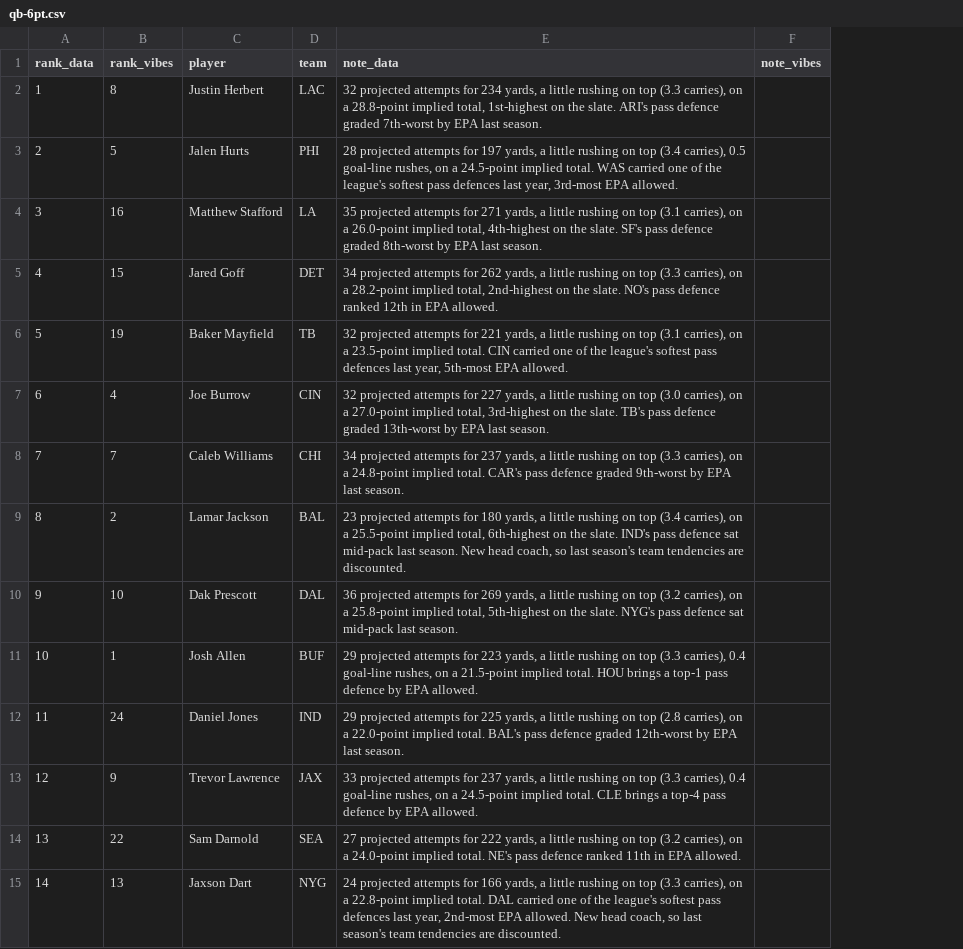
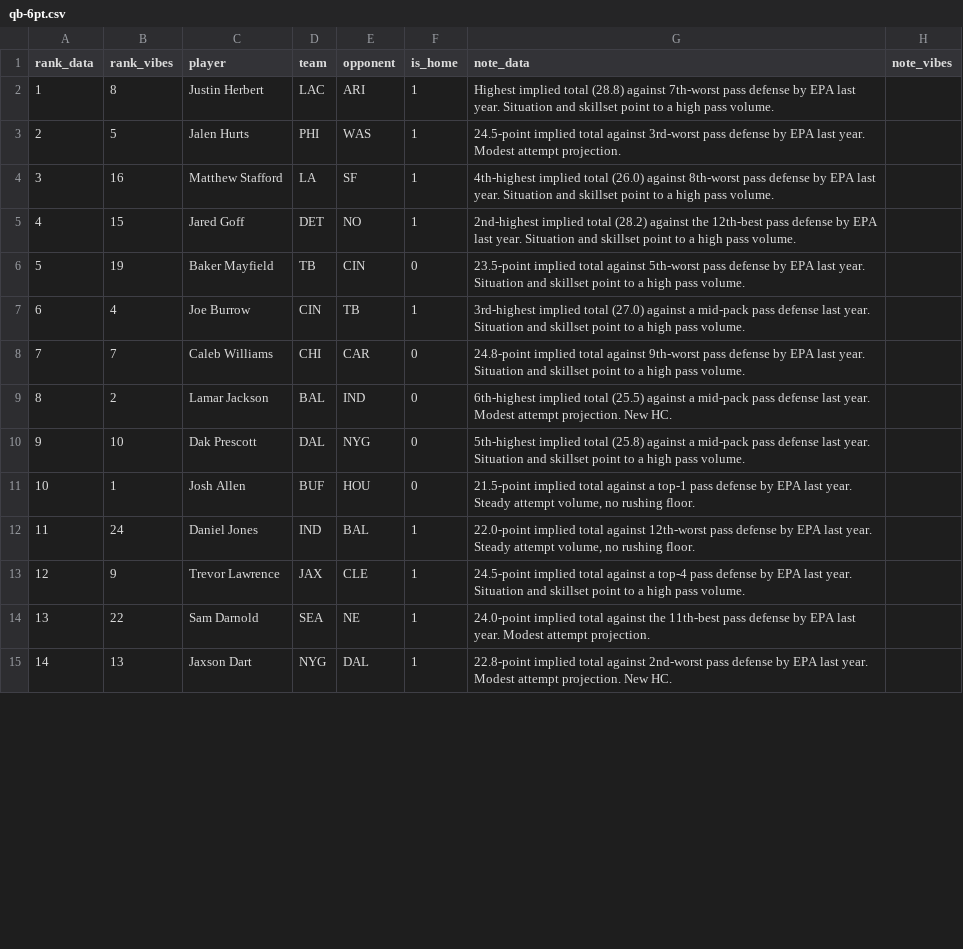
Before and after one commit to maditphillips/The-Delta-Duo, a CSV file: data/weekly/2026/week-01/qb-6pt.csv, drawn as a sheet; only a part is shown; addresses are those after the commit; the diff covers the shown part only; the diff names each change by its address in the sheet, - before the commit and + after, or states it on an @@ line.

```diff
--- a/data/weekly/2026/week-01/qb-6pt.csv
+++ b/data/weekly/2026/week-01/qb-6pt.csv
+column E (opponent), rows 2-15: ARI | WAS | SF | NO | CIN | TB | CAR | IND | NYG | HOU | BAL | CLE | NE | DAL
+column F (is_home), rows 2-15: 1 | 1 | 1 | 1 | 0 | 1 | 0 | 0 | 0 | 0 | 1 | 1 | 1 | 1
-G2 (note_data): 32 projected attempts for 234 yards, a little rushing on top (3.3 carries), on a 28.8-point implied total, 1st-highest on the slate. ARI's pass defence graded 7th-worst by EPA last season.
+G2 (note_data): Highest implied total (28.8) against 7th-worst pass defense by EPA last year. Situation and skillset point to a high pass volume.
-G3 (note_data): 28 projected attempts for 197 yards, a little rushing on top (3.4 carries), 0.5 goal-line rushes, on a 24.5-point implied total. WAS carried one of the league's softest pass defences last year, 3rd-most EPA allowed.
+G3 (note_data): 24.5-point implied total against 3rd-worst pass defense by EPA last year. Modest attempt projection.
-G4 (note_data): 35 projected attempts for 271 yards, a little rushing on top (3.1 carries), on a 26.0-point implied total, 4th-highest on the slate. SF's pass defence graded 8th-worst by EPA last season.
+G4 (note_data): 4th-highest implied total (26.0) against 8th-worst pass defense by EPA last year. Situation and skillset point to a high pass volume.
-G5 (note_data): 34 projected attempts for 262 yards, a little rushing on top (3.3 carries), on a 28.2-point implied total, 2nd-highest on the slate. NO's pass defence ranked 12th in EPA allowed.
+G5 (note_data): 2nd-highest implied total (28.2) against the 12th-best pass defense by EPA last year. Situation and skillset point to a high pass volume.
-G6 (note_data): 32 projected attempts for 221 yards, a little rushing on top (3.1 carries), on a 23.5-point implied total. CIN carried one of the league's softest pass defences last year, 5th-most EPA allowed.
+G6 (note_data): 23.5-point implied total against 5th-worst pass defense by EPA last year. Situation and skillset point to a high pass volume.
-G7 (note_data): 32 projected attempts for 227 yards, a little rushing on top (3.0 carries), on a 27.0-point implied total, 3rd-highest on the slate. TB's pass defence graded 13th-worst by EPA last season.
+G7 (note_data): 3rd-highest implied total (27.0) against a mid-pack pass defense last year. Situation and skillset point to a high pass volume.
-G8 (note_data): 34 projected attempts for 237 yards, a little rushing on top (3.3 carries), on a 24.8-point implied total. CAR's pass defence graded 9th-worst by EPA last season.
+G8 (note_data): 24.8-point implied total against 9th-worst pass defense by EPA last year. Situation and skillset point to a high pass volume.
-G9 (note_data): 23 projected attempts for 180 yards, a little rushing on top (3.4 carries), on a 25.5-point implied total, 6th-highest on the slate. IND's pass defence sat mid-pack last season. New head coach, so last season's team tendencies are discounted.
+G9 (note_data): 6th-highest implied total (25.5) against a mid-pack pass defense last year. Modest attempt projection. New HC.
-G10 (note_data): 36 projected attempts for 269 yards, a little rushing on top (3.2 carries), on a 25.8-point implied total, 5th-highest on the slate. NYG's pass defence sat mid-pack last season.
+G10 (note_data): 5th-highest implied total (25.8) against a mid-pack pass defense last year. Situation and skillset point to a high pass volume.
-G11 (note_data): 29 projected attempts for 223 yards, a little rushing on top (3.3 carries), 0.4 goal-line rushes, on a 21.5-point implied total. HOU brings a top-1 pass defence by EPA allowed.
+G11 (note_data): 21.5-point implied total against a top-1 pass defense by EPA last year. Steady attempt volume, no rushing floor.
-G12 (note_data): 29 projected attempts for 225 yards, a little rushing on top (2.8 carries), on a 22.0-point implied total. BAL's pass defence graded 12th-worst by EPA last season.
+G12 (note_data): 22.0-point implied total against 12th-worst pass defense by EPA last year. Steady attempt volume, no rushing floor.
-G13 (note_data): 33 projected attempts for 237 yards, a little rushing on top (3.3 carries), 0.4 goal-line rushes, on a 24.5-point implied total. CLE brings a top-4 pass defence by EPA allowed.
+G13 (note_data): 24.5-point implied total against a top-4 pass defense by EPA last year. Situation and skillset point to a high pass volume.
-G14 (note_data): 27 projected attempts for 222 yards, a little rushing on top (3.2 carries), on a 24.0-point implied total. NE's pass defence ranked 11th in EPA allowed.
+G14 (note_data): 24.0-point implied total against the 11th-best pass defense by EPA last year. Modest attempt projection.
-G15 (note_data): 24 projected attempts for 166 yards, a little rushing on top (3.3 carries), on a 22.8-point implied total. DAL carried one of the league's softest pass defences last year, 2nd-most EPA allowed. New head coach, so last season's team tendencies are discounted.
+G15 (note_data): 22.8-point implied total against 2nd-worst pass defense by EPA last year. Modest attempt projection. New HC.
```
Also changed, not shown: 22 edited cells elsewhere in this file, data/weekly/2026/week-01/qb-4pt.csv, data/weekly/2026/week-01/rb-half.csv, 10 other files.
